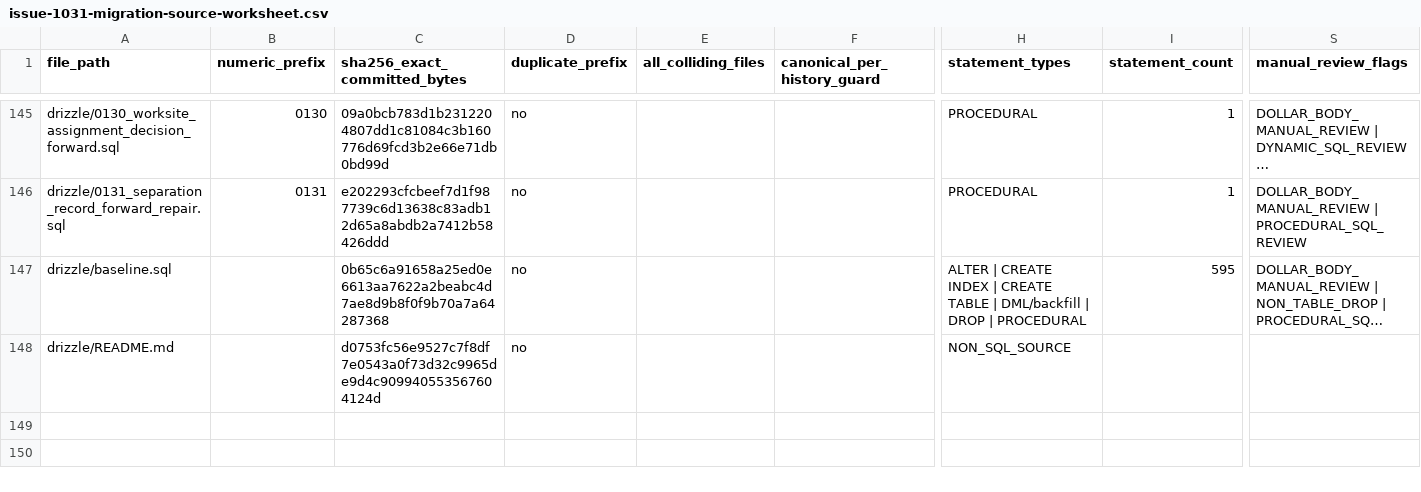
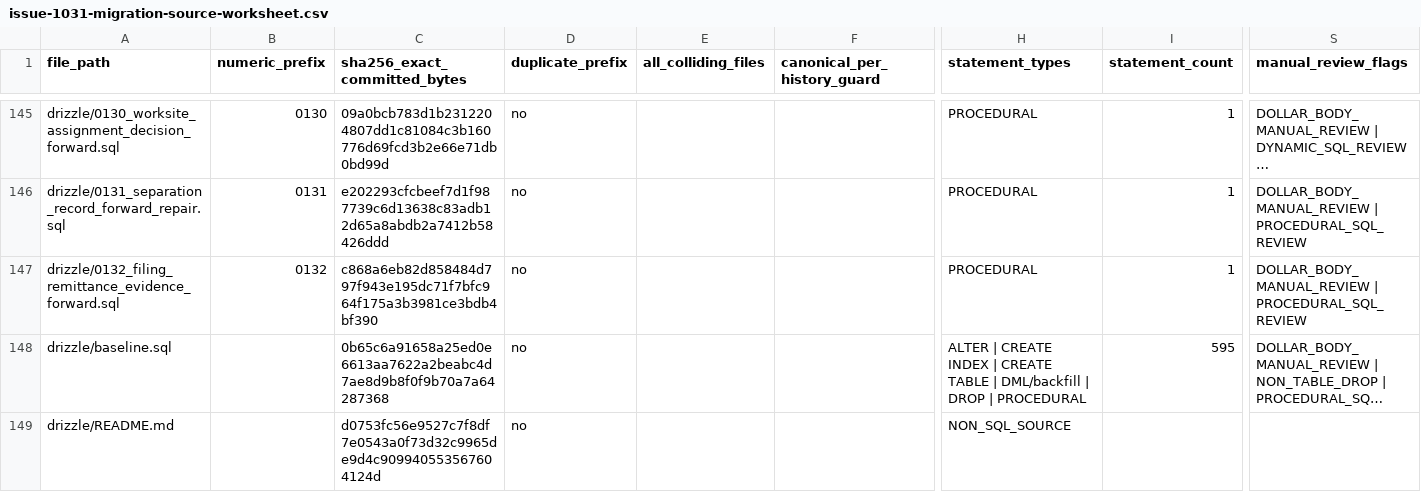
Before and after one commit to erwinmehehe/payrollph, a CSV file: docs/engineering/issue-1031-migration-source-worksheet.csv, drawn as a sheet; only a part is shown, gaps mark what is left out; long unchanged cells end in …; rows hold the shown columns only; the diff names each change by its address in the sheet, - before the commit and + after, or states it on an @@ line.

Commit message:
fix(db): restore filing snapshots and statutory payment evidence

```diff
--- a/docs/engineering/issue-1031-migration-source-worksheet.csv
+++ b/docs/engineering/issue-1031-migration-source-worksheet.csv
+row 147: drizzle/0132_filing_remittance_evidence_forward.sql | 0132 | c868a6eb82d858484d797f943e195dc71f7bfc964f175a3b3981ce3bdb4bf390 | no |  |  | PROCEDURAL | 1 | DOLLAR_BODY_MANUAL_REVIEW | PROCEDURAL_SQL_REVIEW
```
Also changed, not shown: 7 other files.
